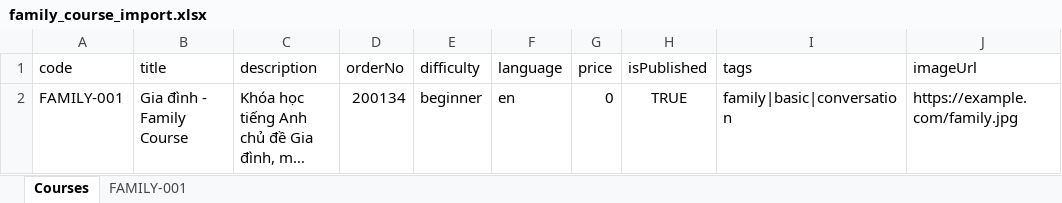
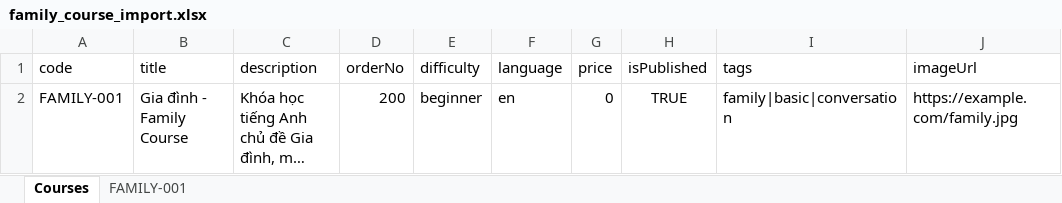
Before and after one commit to lehau17/app-english-be, an Excel workbook: temp-uploads/family_course_import.xlsx, sheet Courses, drawn as a sheet; only a part is shown; long unchanged cells end in …; values as stored, in another font and other column widths than the file's, no borders; the diff names each change by its address in the sheet, - before the commit and + after, or states it on an @@ line.

```diff
--- a/temp-uploads/family_course_import.xlsx (sheet Courses)
+++ b/temp-uploads/family_course_import.xlsx (sheet Courses)
-D2 (orderNo): 200134
+D2 (orderNo): 200
```
Also changed, not shown: sheet FAMILY-001, 24 other files.
